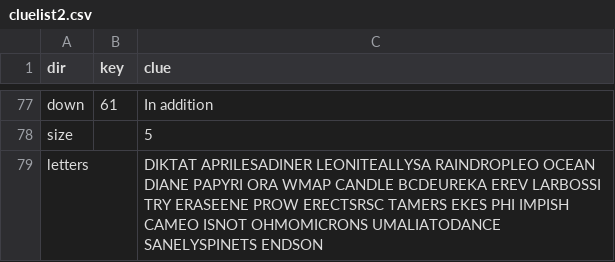
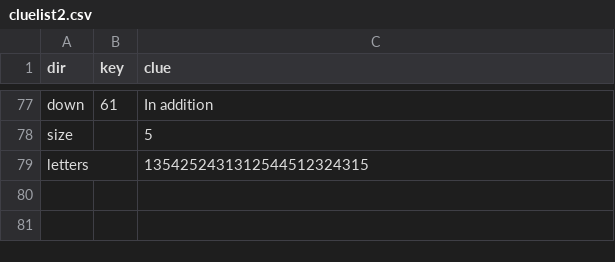
Before and after one commit to matthewgoerg/puzzle, a CSV file: cluelist2.csv, drawn as a sheet; only a part is shown, gaps mark what is left out.

Commit message:
switch to numbers

```diff
--- a/cluelist2.csv
+++ b/cluelist2.csv
@@ -78,2 +78,2 @@ down,61,In addition
 size,,5
-letters,,DIKTAT  APRILESADINER  LEONITEALLYSA RAINDROPLEO OCEAN DIANE  PAPYRI ORA   WMAP CANDLE BCDEUREKA EREV LARBOSSI TRY ERASEENE PROW ERECTSRSC TAMERS EKES   PHI IMPISH  CAMEO ISNOT OHMOMICRONS UMALIATODANCE  SANELYSPINETS  ENDSON
+letters,,1354252431312544512324315
```
